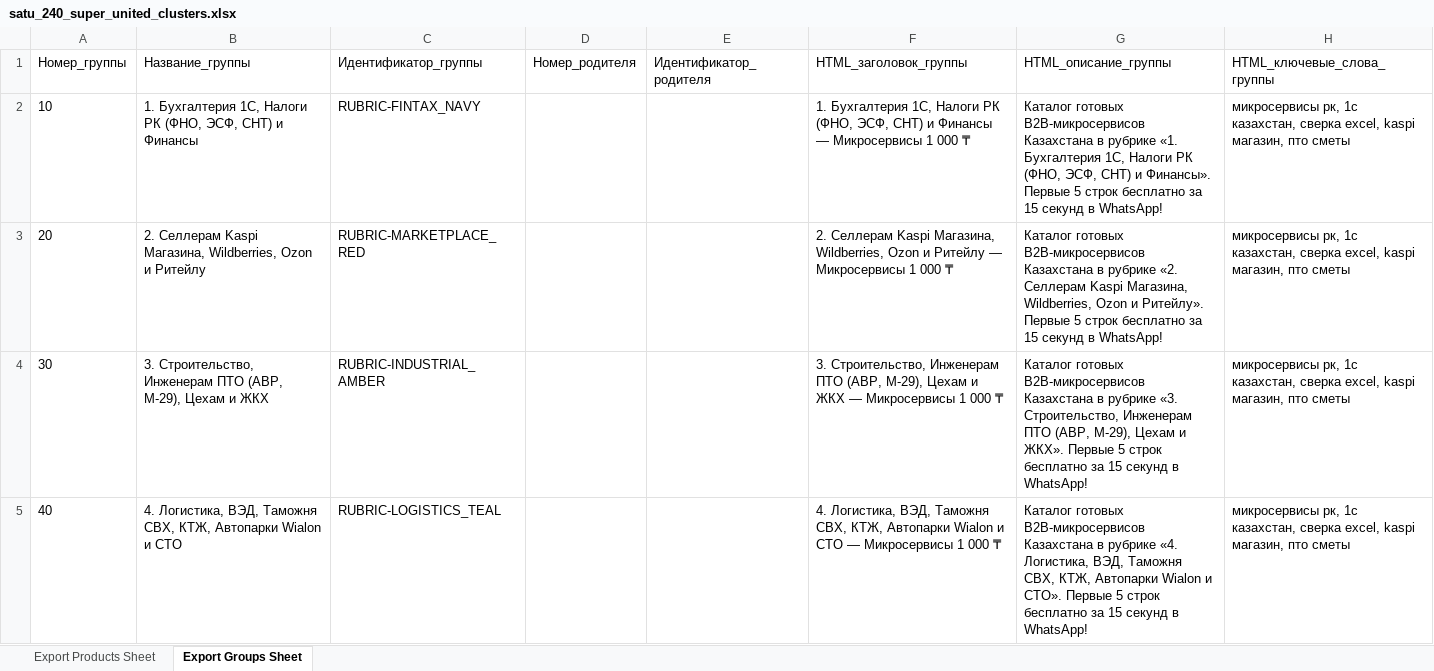
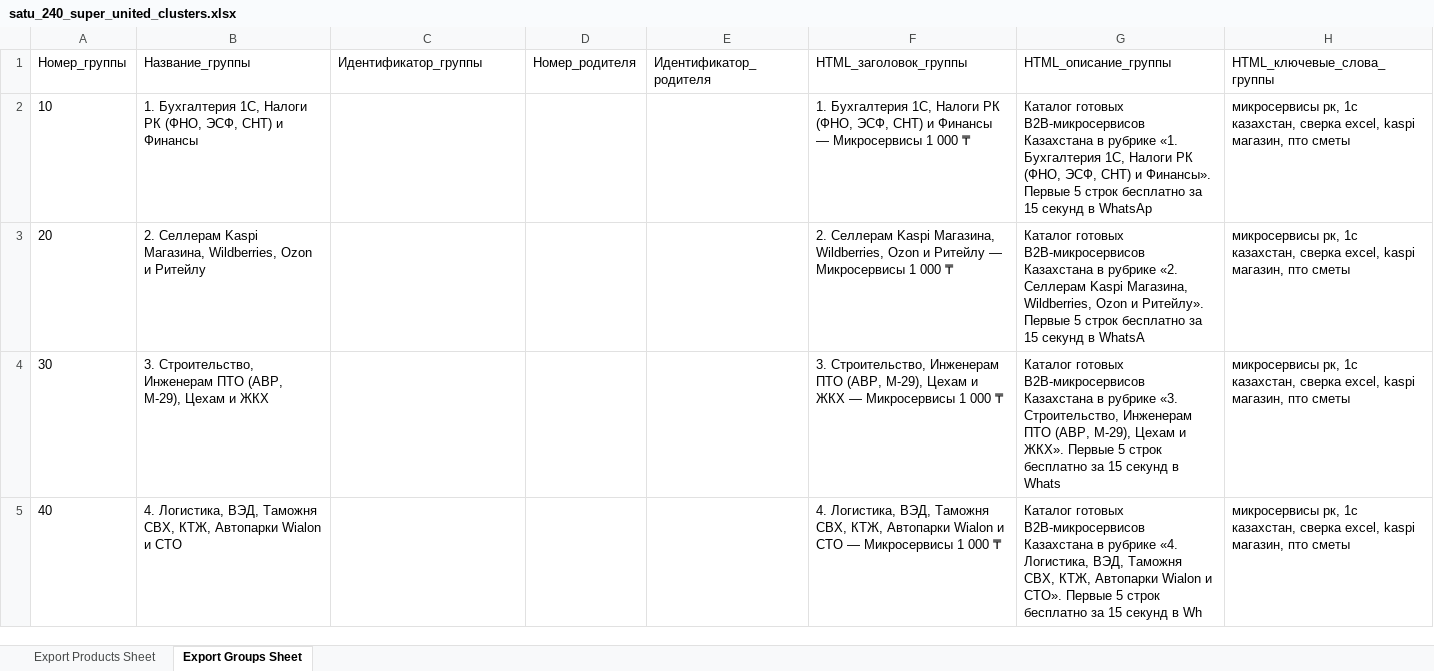
Before and after one commit to rasulkaraganda2024/kz-b2b-satu-10k-feed, an Excel workbook: feeds/satu_240_super_united_clusters.xlsx, sheet Export Groups Sheet, drawn as a sheet; only a part is shown; values as stored, in another font and other column widths than the file's, no borders; the diff covers the shown part only; the diff names each change by its address in the sheet, - before the commit and + after, or states it on an @@ line.

```diff
--- a/feeds/satu_240_super_united_clusters.xlsx (sheet Export Groups Sheet)
+++ b/feeds/satu_240_super_united_clusters.xlsx (sheet Export Groups Sheet)
-C2 (Идентификатор_группы): RUBRIC-FINTAX_NAVY
+C2 (Идентификатор_группы): (empty)
-G2 (HTML_описание_группы): …секунд в WhatsApp!
+G2 (HTML_описание_группы): …секунд в WhatsAp
-C3 (Идентификатор_группы): RUBRIC-MARKETPLACE_RED
+C3 (Идентификатор_группы): (empty)
-G3 (HTML_описание_группы): …секунд в WhatsApp!
+G3 (HTML_описание_группы): …секунд в WhatsA
-C4 (Идентификатор_группы): RUBRIC-INDUSTRIAL_AMBER
+C4 (Идентификатор_группы): (empty)
-G4 (HTML_описание_группы): …секунд в WhatsApp!
+G4 (HTML_описание_группы): …секунд в Whats
-C5 (Идентификатор_группы): RUBRIC-LOGISTICS_TEAL
+C5 (Идентификатор_группы): (empty)
-G5 (HTML_описание_группы): …секунд в WhatsApp!
+G5 (HTML_описание_группы): …секунд в Wh
```
Also changed, not shown: 8 edited cells elsewhere in this sheet, sheet Export Products Sheet, feeds/satu_MASTER_528_MEBEL_PLUS_240_B2B.xlsx, feeds/satu_ONLY_528_MEBEL_STOL_STUL_FIXED.xlsx, 2 other files.
